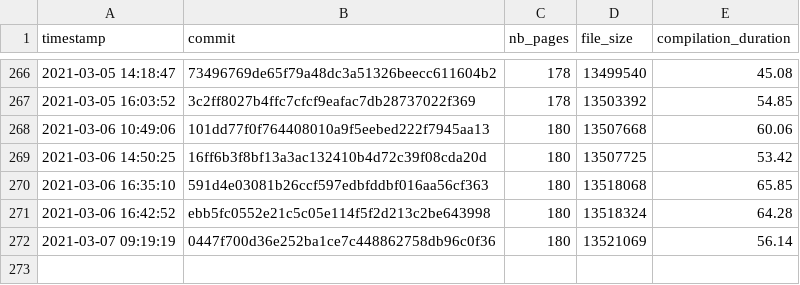
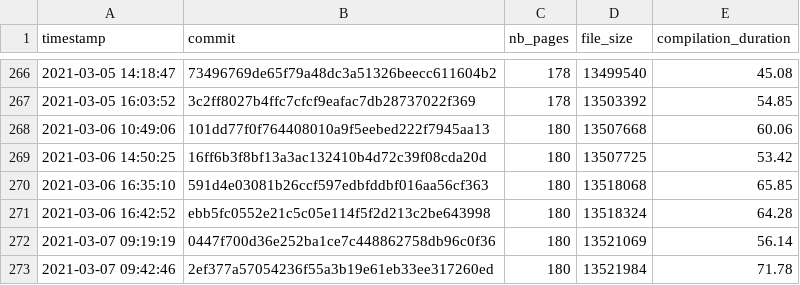
Before and after one commit to Ezibenroc/thesis, a CSV file: build/thesis_data.csv, drawn as a sheet; only a part is shown, gaps mark what is left out.

Commit message:
New compilation

```diff
--- a/build/thesis_data.csv
+++ b/build/thesis_data.csv
@@ -272 +272,2 @@ timestamp,commit,nb_pages,file_size,compilation_duration
 2021-03-07 09:19:19,0447f700d36e252ba1ce7c448862758db96c0f36,180,13521069,56.14
+2021-03-07 09:42:46,2ef377a57054236f55a3b19e61eb33ee317260ed,180,13521984,71.78
```
Also changed, not shown: 2 other files.
